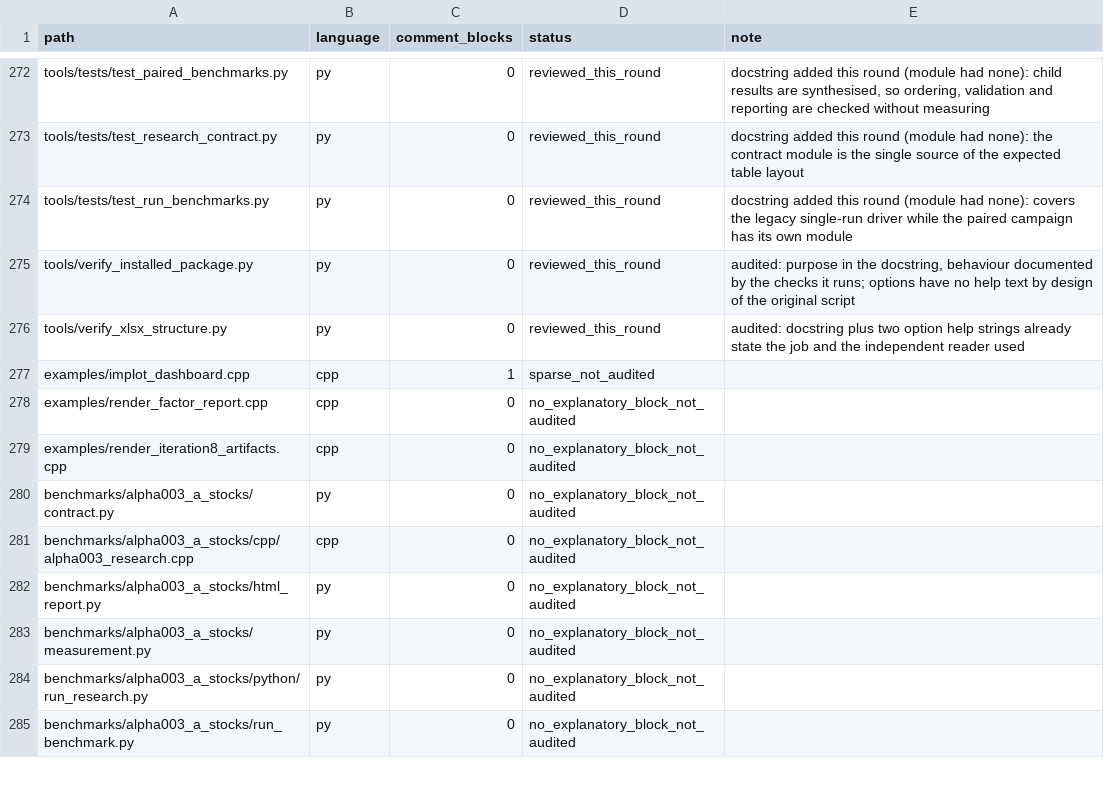
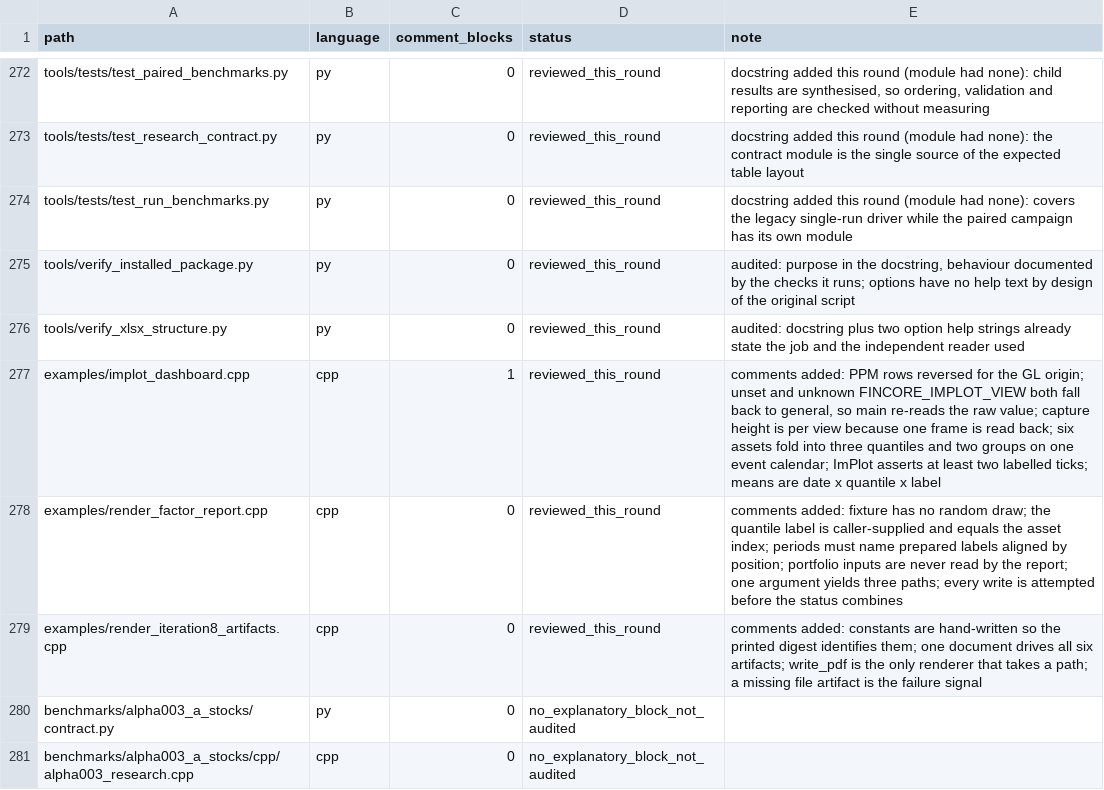
Before and after one commit to cloudQuant/fincore_cpp, a TSV file: docs/iterations/iteration-10-comments-bilingual-docs/p131-inventory.tsv, drawn as a sheet; only a part is shown, gaps mark what is left out; the shorter side is filled out with more unchanged rows.

Commit message:
docs(examples): record the invariants the three render demos depend on
The examples are EXCLUDE_FROM_ALL, so the ordinary build never compiled them and
their ImPlot/OpenGL assumptions went unexplained. Both buildable demos were
rebuilt explicitly and re-run: fincore_i8_artifacts reproduces the committed
iteration-8 digest and all five artifact sizes, and ctest still passes 1092.
implot_dashboard.cpp is not compiled on this host because its options are off,
so only its two sibling files carry runtime evidence.

```diff
--- a/docs/iterations/iteration-10-comments-bilingual-docs/p131-inventory.tsv
+++ b/docs/iterations/iteration-10-comments-bilingual-docs/p131-inventory.tsv
@@ -276,5 +276,5 @@ tools/verify_installed_package.py	py	0	reviewed_this_round	audited: purpose in t
 tools/verify_xlsx_structure.py	py	0	reviewed_this_round	audited: docstring plus two option help strings already state the job and the independent reader used
-examples/implot_dashboard.cpp	cpp	1	sparse_not_audited	
-examples/render_factor_report.cpp	cpp	0	no_explanatory_block_not_audited	
-examples/render_iteration8_artifacts.cpp	cpp	0	no_explanatory_block_not_audited	
+examples/implot_dashboard.cpp	cpp	1	reviewed_this_round	comments added: PPM rows reversed for the GL origin; unset and unknown FINCORE_IMPLOT_VIEW both fall back to general, so main re-reads the raw value; capture height is per view because one frame is read back; six assets fold into three quantiles and two groups on one event calendar; ImPlot asserts at least two labelled ticks; means are date x quantile x label
+examples/render_factor_report.cpp	cpp	0	reviewed_this_round	comments added: fixture has no random draw; the quantile label is caller-supplied and equals the asset index; periods must name prepared labels aligned by position; portfolio inputs are never read by the report; one argument yields three paths; every write is attempted before the status combines
+examples/render_iteration8_artifacts.cpp	cpp	0	reviewed_this_round	comments added: constants are hand-written so the printed digest identifies them; one document drives all six artifacts; write_pdf is the only renderer that takes a path; a missing file artifact is the failure signal
 benchmarks/alpha003_a_stocks/contract.py	py	0	no_explanatory_block_not_audited	
```
Also changed, not shown: 5 other files.
